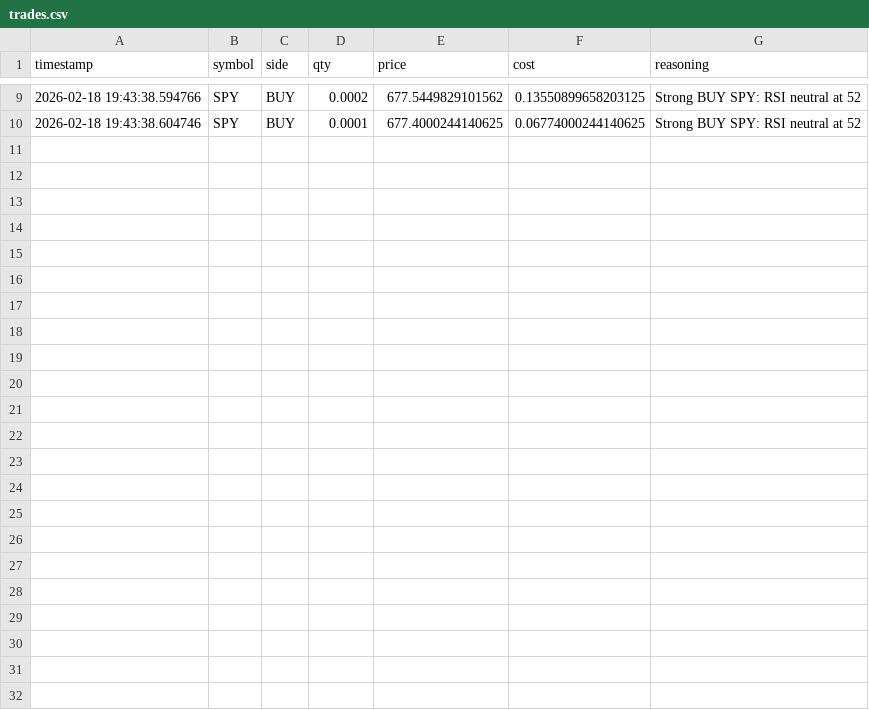
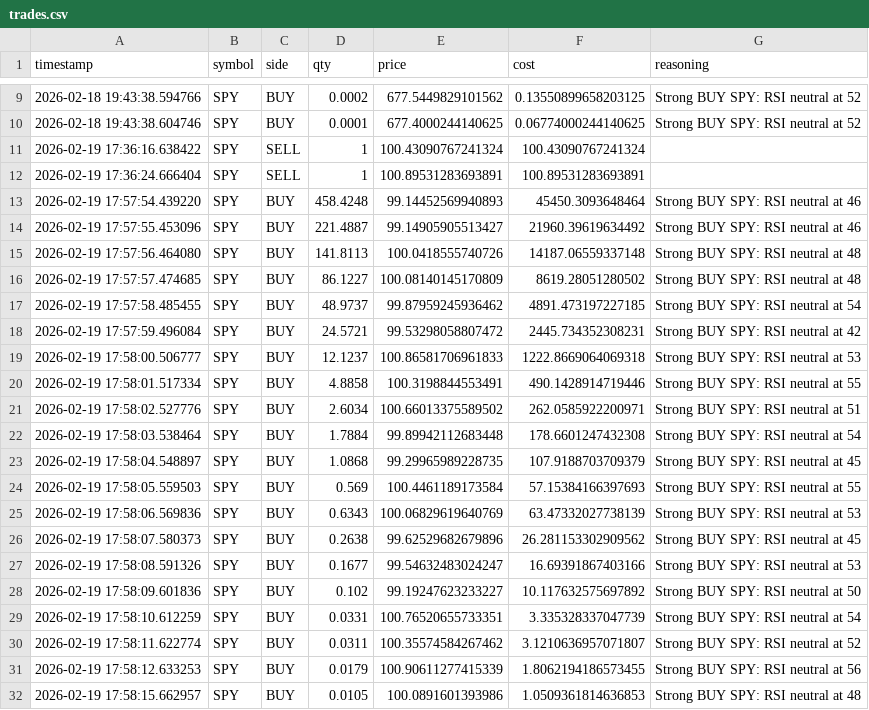
Before and after one commit to Ooferton/Multi-Role-Financial-Automation-System, a CSV file: data/trades.csv, drawn as a sheet; only a part is shown, gaps mark what is left out.

Commit message:
Save live_runner multi-symbol, CLI controls, and streaming/Alpaca improvements

```diff
--- a/data/trades.csv
+++ b/data/trades.csv
@@ -10 +10,23 @@ timestamp,symbol,side,qty,price,cost,reasoning
 2026-02-18 19:43:38.604746,SPY,BUY,0.0001,677.4000244140625,0.06774000244140625,Strong BUY SPY: RSI neutral at 52
+2026-02-19 17:36:16.638422,SPY,SELL,1,100.43090767241324,100.43090767241324,
+2026-02-19 17:36:24.666404,SPY,SELL,1,100.89531283693891,100.89531283693891,
+2026-02-19 17:57:54.439220,SPY,BUY,458.4248,99.14452569940893,45450.3093648464,Strong BUY SPY: RSI neutral at 46
+2026-02-19 17:57:55.453096,SPY,BUY,221.4887,99.14905905513427,21960.39619634492,Strong BUY SPY: RSI neutral at 46
+2026-02-19 17:57:56.464080,SPY,BUY,141.8113,100.0418555740726,14187.06559337148,Strong BUY SPY: RSI neutral at 48
+2026-02-19 17:57:57.474685,SPY,BUY,86.1227,100.08140145170809,8619.28051280502,Strong BUY SPY: RSI neutral at 48
+2026-02-19 17:57:58.485455,SPY,BUY,48.9737,99.87959245936462,4891.473197227185,Strong BUY SPY: RSI neutral at 54
+2026-02-19 17:57:59.496084,SPY,BUY,24.5721,99.53298058807472,2445.734352308231,Strong BUY SPY: RSI neutral at 42
+2026-02-19 17:58:00.506777,SPY,BUY,12.1237,100.86581706961833,1222.8669064069318,Strong BUY SPY: RSI neutral at 53
+2026-02-19 17:58:01.517334,SPY,BUY,4.8858,100.3198844553491,490.1428914719446,Strong BUY SPY: RSI neutral at 55
+2026-02-19 17:58:02.527776,SPY,BUY,2.6034,100.66013375589502,262.0585922200971,Strong BUY SPY: RSI neutral at 51
+2026-02-19 17:58:03.538464,SPY,BUY,1.7884,99.89942112683448,178.6601247432308,Strong BUY SPY: RSI neutral at 54
+2026-02-19 17:58:04.548897,SPY,BUY,1.0868,99.29965989228735,107.9188703709379,Strong BUY SPY: RSI neutral at 45
+2026-02-19 17:58:05.559503,SPY,BUY,0.569,100.4461189173584,57.15384166397693,Strong BUY SPY: RSI neutral at 55
+2026-02-19 17:58:06.569836,SPY,BUY,0.6343,100.06829619640769,63.47332027738139,Strong BUY SPY: RSI neutral at 53
+2026-02-19 17:58:07.580373,SPY,BUY,0.2638,99.62529682679896,26.281153302909562,Strong BUY SPY: RSI neutral at 45
+2026-02-19 17:58:08.591326,SPY,BUY,0.1677,99.54632483024247,16.69391867403166,Strong BUY SPY: RSI neutral at 53
+2026-02-19 17:58:09.601836,SPY,BUY,0.102,99.19247623233227,10.117632575697892,Strong BUY SPY: RSI neutral at 50
+2026-02-19 17:58:10.612259,SPY,BUY,0.0331,100.76520655733351,3.335328337047739,Strong BUY SPY: RSI neutral at 54
+2026-02-19 17:58:11.622774,SPY,BUY,0.0311,100.35574584267462,3.1210636957071807,Strong BUY SPY: RSI neutral at 52
+2026-02-19 17:58:12.633253,SPY,BUY,0.0179,100.90611277415339,1.8062194186573455,Strong BUY SPY: RSI neutral at 56
+2026-02-19 17:58:15.662957,SPY,BUY,0.0105,100.0891601393986,1.0509361814636853,Strong BUY SPY: RSI neutral at 48
```
Also changed, not shown: 6 other files.
